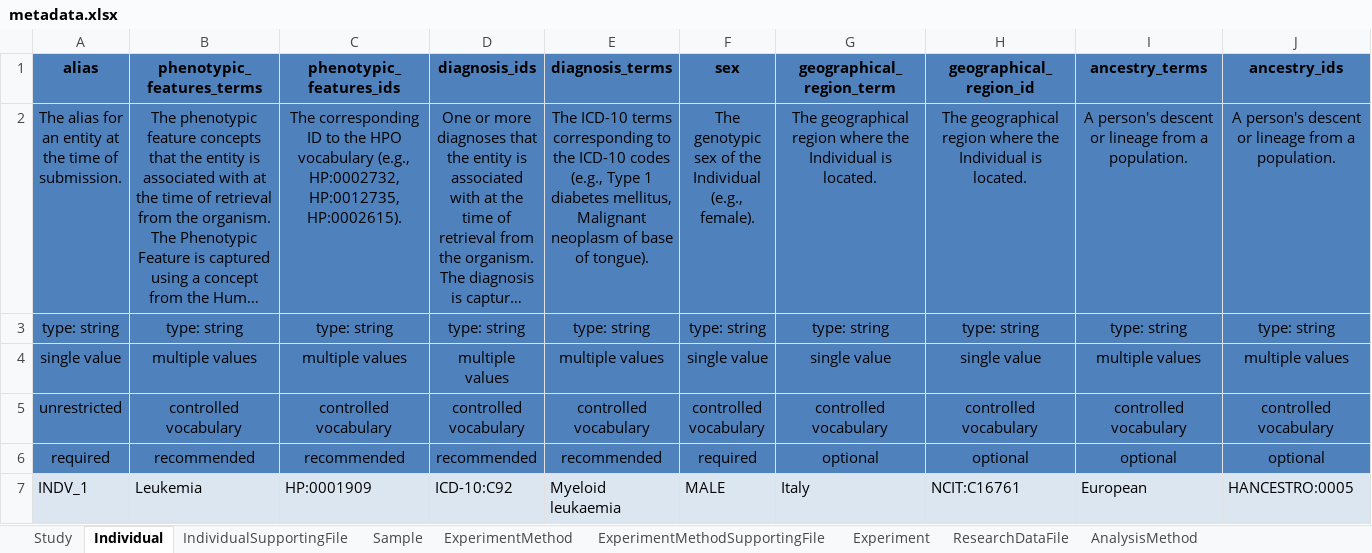
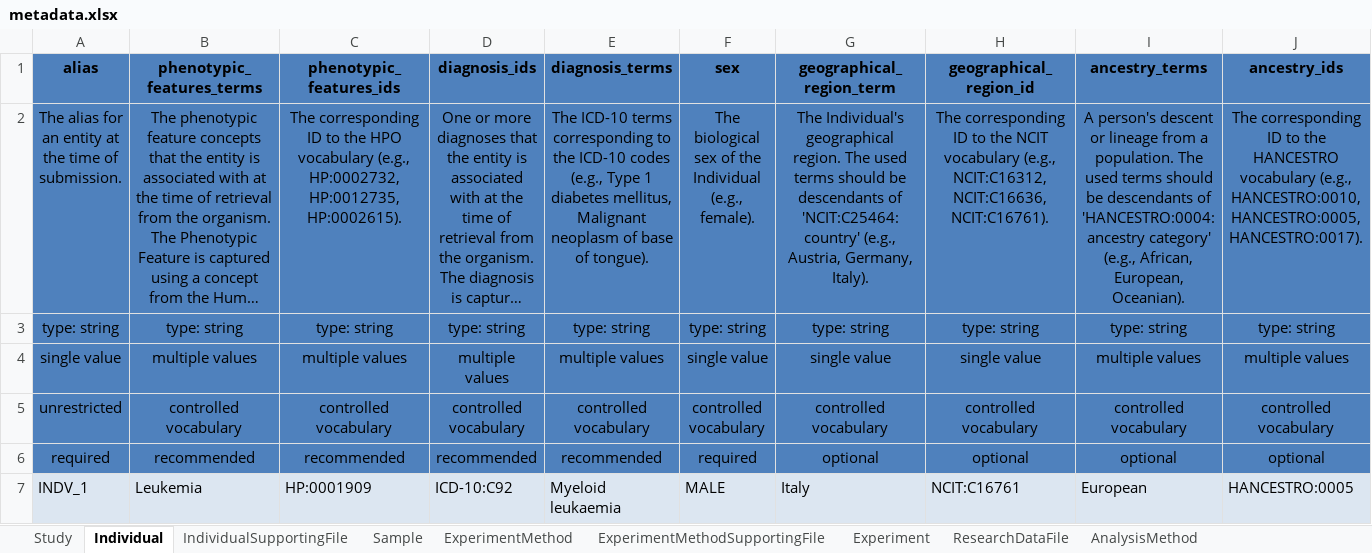
Before and after one commit to ghga-de/example-data, an Excel workbook: complete_1/metadata.xlsx, sheet Individual, drawn as a sheet; long unchanged cells end in …; values as stored, in another font and other column widths than the file's, no borders; the diff names each change by its address in the sheet, - before the commit and + after, or states it on an @@ line.

```diff
--- a/complete_1/metadata.xlsx (sheet Individual)
+++ b/complete_1/metadata.xlsx (sheet Individual)
-F2 (sex): The genotypic sex of…
+F2 (sex): The biological sex of…
-G2 (geographical_region_term): The geographical region where the Individual is located.
+G2 (geographical_region_term): The Individual's geographical region. The used terms should be descendants of 'NCIT:C25464: country' (e.g., Austria, Germany, Italy).
-H2 (geographical_region_id): The geographical region where the Individual is located.
+H2 (geographical_region_id): The corresponding ID to the NCIT vocabulary (e.g., NCIT:C16312, NCIT:C16636, NCIT:C16761).
-I2 (ancestry_terms): …a population.
+I2 (ancestry_terms): …a population. The used terms should be descendants of 'HANCESTRO:0004: ancestry category' (e.g., African, European, Oceanian).
-J2 (ancestry_ids): A person's descent or lineage from a population.
+J2 (ancestry_ids): The corresponding ID to the HANCESTRO vocabulary (e.g., HANCESTRO:0010, HANCESTRO:0005, HANCESTRO:0017).
```
Also changed, not shown: sheet AnalysisMethod, sheet Sample.
